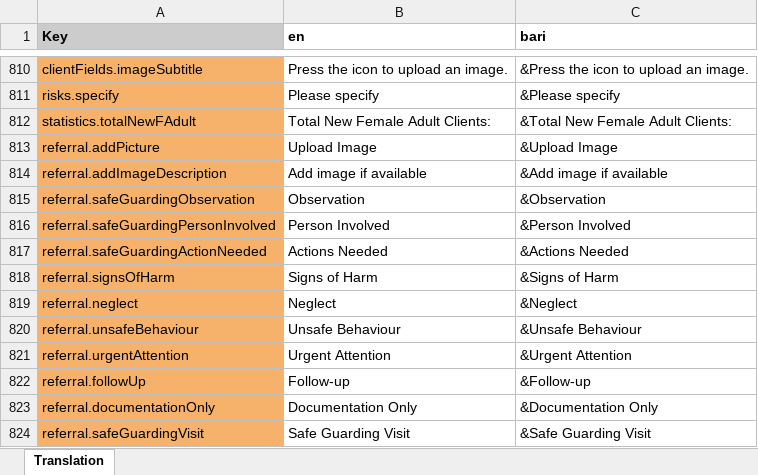
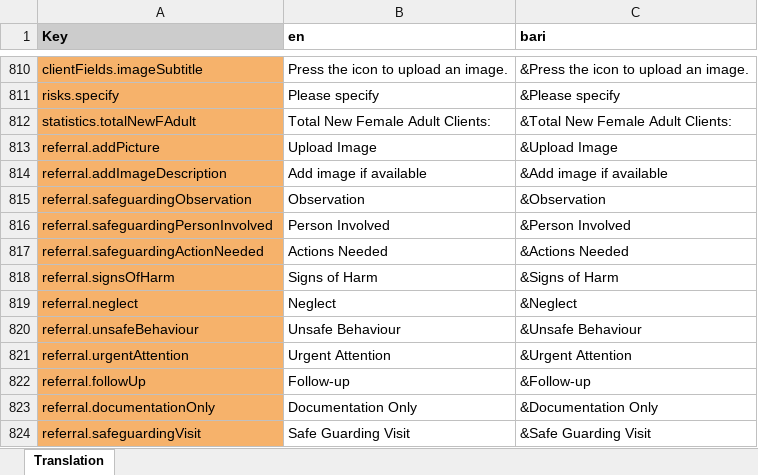
Before and after one commit to drbfraser/HHA-CommunityBasedRehabilitation, an Excel workbook: common/src/locales/Translations_CBR_main.xlsx, sheet Translation, drawn as a sheet; only a part is shown, gaps mark what is left out; values as stored, in another font and other column widths than the file's, no borders; charts and pictures and conditional formats not drawn; the diff names each change by its address in the sheet, - before the commit and + after, or states it on an @@ line.

```diff
--- a/common/src/locales/Translations_CBR_main.xlsx (sheet Translation)
+++ b/common/src/locales/Translations_CBR_main.xlsx (sheet Translation)
-A815 (Key): referral.safeGuardingObservation
+A815 (Key): referral.safeguardingObservation
-A816 (Key): referral.safeGuardingPersonInvolved
+A816 (Key): referral.safeguardingPersonInvolved
-A817 (Key): referral.safeGuardingActionNeeded
+A817 (Key): referral.safeguardingActionNeeded
-A824 (Key): referral.safeGuardingVisit
+A824 (Key): referral.safeguardingVisit
```
Also changed, not shown: 11 other files.
